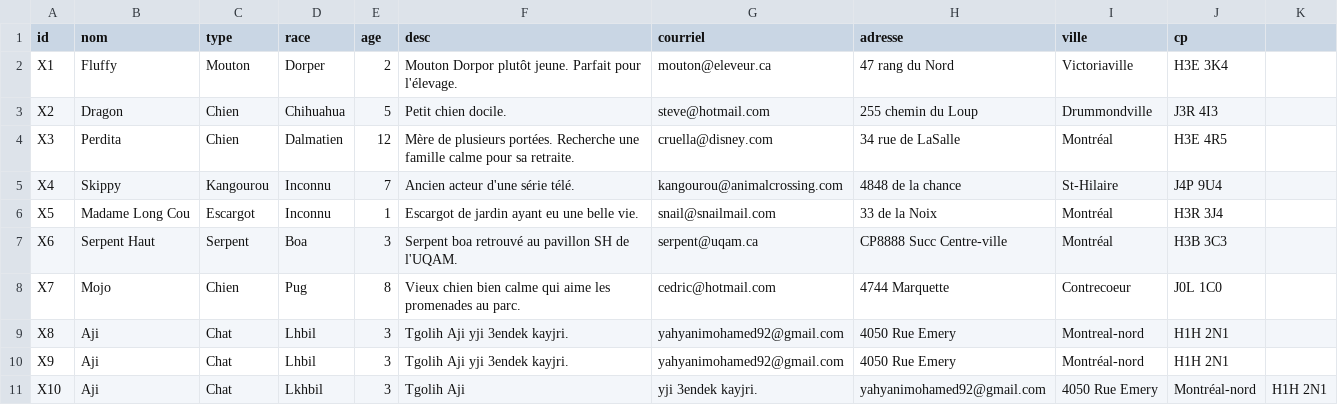
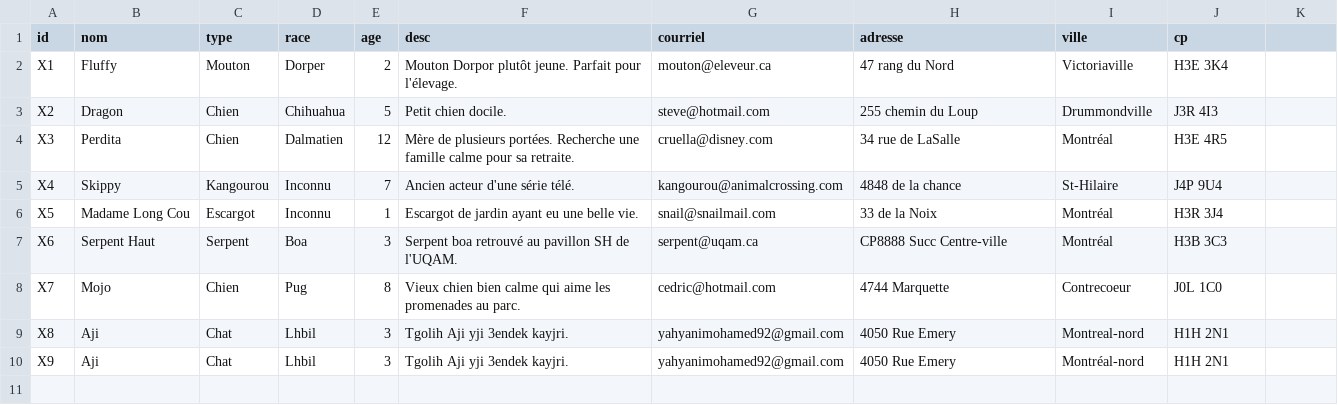
Before and after one commit to myahyani/Application-web-pour-l-adoption-d-animaux, a CSV file: csv/animaux.csv, drawn as a sheet; the diff names each change by its address in the sheet, - before the commit and + after, or states it on an @@ line.

Commit message:
fix csv file

```diff
--- a/csv/animaux.csv
+++ b/csv/animaux.csv
-row 11: X10 | Aji | Chat | Lkhbil | 3 | Tgolih Aji | yji 3endek kayjri. | yahyanimohamed92@gmail.com | 4050 Rue Emery | Montréal-nord | H1H 2N1
```
